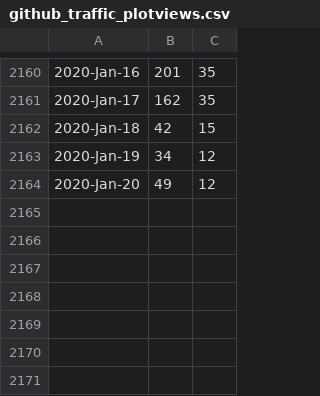
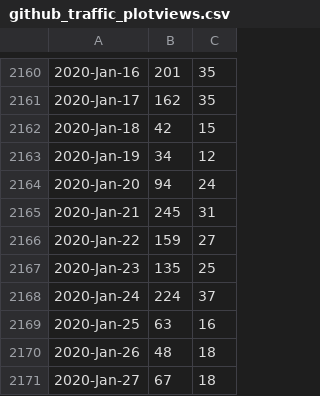
Before and after one commit to libMesh/libmesh, a CSV file: doc/statistics/github_traffic_plotviews.csv, drawn as a sheet; only a part is shown, gaps mark what is left out.

Commit message:
Update traffic.

```diff
--- a/doc/statistics/github_traffic_plotviews.csv
+++ b/doc/statistics/github_traffic_plotviews.csv
@@ -2163,2 +2163,9 @@
 2020-Jan-19,34,12
-2020-Jan-20,49,12
+2020-Jan-20,94,24
+2020-Jan-21,245,31
+2020-Jan-22,159,27
+2020-Jan-23,135,25
+2020-Jan-24,224,37
+2020-Jan-25,63,16
+2020-Jan-26,48,18
+2020-Jan-27,67,18
```
Also changed, not shown: doc/statistics/github_traffic_plotclones.csv.
